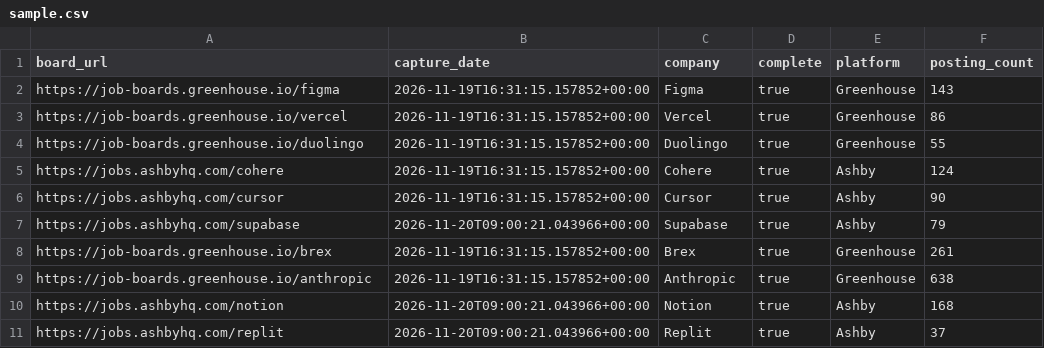
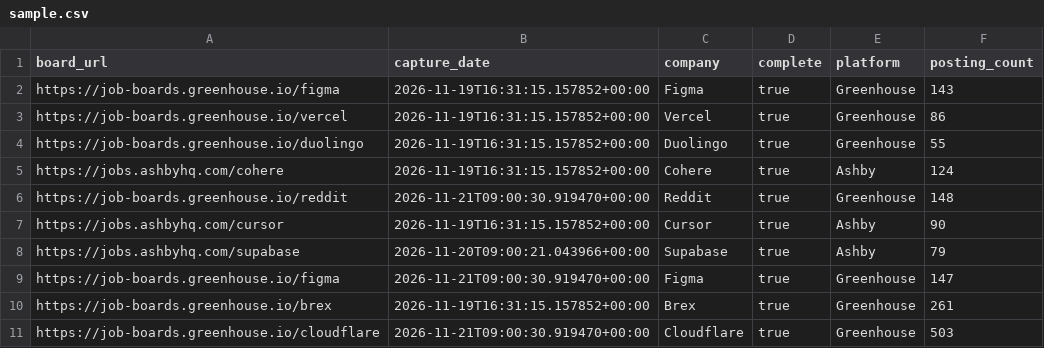
Before and after one commit to jsonifyco/public-datasets, a CSV file: datasets/tech-ai-jobs-daily-a221b54cd808/outputs/1ee398128fc6/captures-2d9457560f11/sample.csv, drawn as a sheet; removed rows and columns are numbered as before the commit, all else as after; the diff names each change by its address in the sheet, - before the commit and + after, or states it on an @@ line.

```diff
--- a/datasets/tech-ai-jobs-daily-a221b54cd808/outputs/1ee398128fc6/captures-2d9457560f11/sample.csv
+++ b/datasets/tech-ai-jobs-daily-a221b54cd808/outputs/1ee398128fc6/captures-2d9457560f11/sample.csv
+row 6: https://job-boards.greenhouse.io/reddit | 2026-11-21T09:00:30.919470+00:00 | Reddit | true | Greenhouse | 148
+row 9: https://job-boards.greenhouse.io/figma | 2026-11-21T09:00:30.919470+00:00 | Figma | true | Greenhouse | 147
-row 9: https://job-boards.greenhouse.io/anthropic | 2026-11-19T16:31:15.157852+00:00 | Anthropic | true | Greenhouse | 638
-row 10: https://jobs.ashbyhq.com/notion | 2026-11-20T09:00:21.043966+00:00 | Notion | true | Ashby | 168
-row 11: https://jobs.ashbyhq.com/replit | 2026-11-20T09:00:21.043966+00:00 | Replit | true | Ashby | 37
+row 11: https://job-boards.greenhouse.io/cloudflare | 2026-11-21T09:00:30.919470+00:00 | Cloudflare | true | Greenhouse | 503
```
Also changed, not shown: datasets/tech-ai-jobs-daily-a221b54cd808/outputs/1ee398128fc6/postings-4d6282602ee9/sample.csv, 3 other files.
